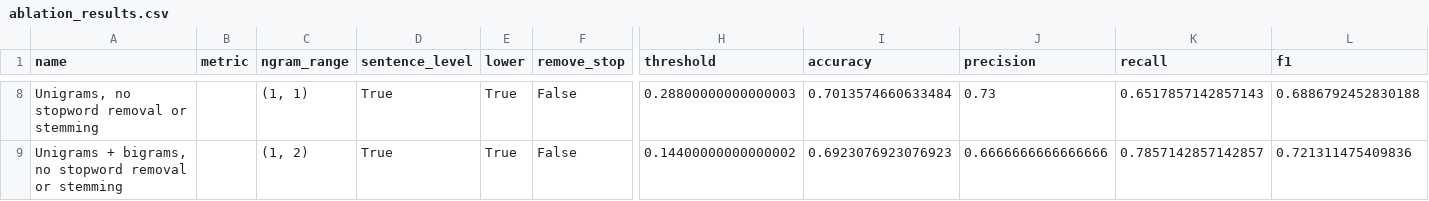
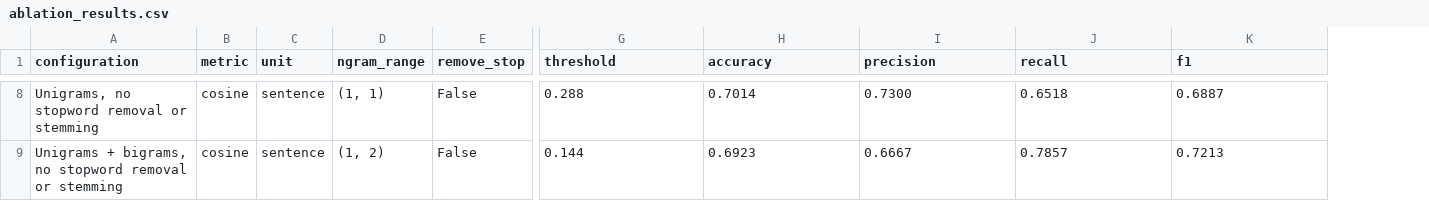
Before and after one commit to SeyedRumaiz/LLMFactChecking, a CSV file: Task_A/rumaiz_tf-idf/ablation_results.csv, drawn as a sheet; only a part is shown, gaps mark what is left out; removed rows and columns are numbered as before the commit, all else as after; the diff covers the shown part only; the diff names each change by its address in the sheet, - before the commit and + after, or states it on an @@ line.

```diff
--- a/Task_A/rumaiz_tf-idf/ablation_results.csv
+++ b/Task_A/rumaiz_tf-idf/ablation_results.csv
+column C (unit), rows 8-9: sentence | sentence
-column D (sentence_level), rows 8-9: True | True
-column E (lower), rows 8-9: True | True
-A1: name
+A1: configuration
-B8:B9 (metric): (empty)
+B8:B9 (metric): cosine
-G8 (threshold): 0.28800000000000003
+G8 (threshold): 0.288
-H8 (accuracy): 0.7013574660633484
+H8 (accuracy): 0.7014
-I8 (precision): 0.73
+I8 (precision): 0.7300
-J8 (recall): 0.6517857142857143
+J8 (recall): 0.6518
-K8 (f1): 0.6886792452830188
+K8 (f1): 0.6887
-G9 (threshold): 0.14400000000000002
+G9 (threshold): 0.144
-H9 (accuracy): 0.6923076923076923
+H9 (accuracy): 0.6923
-I9 (precision): 0.6666666666666666
+I9 (precision): 0.6667
-J9 (recall): 0.7857142857142857
+J9 (recall): 0.7857
-K9 (f1): 0.721311475409836
+K9 (f1): 0.7213
```
Also changed, not shown: 31 edited cells elsewhere in this file, 3 other files.
